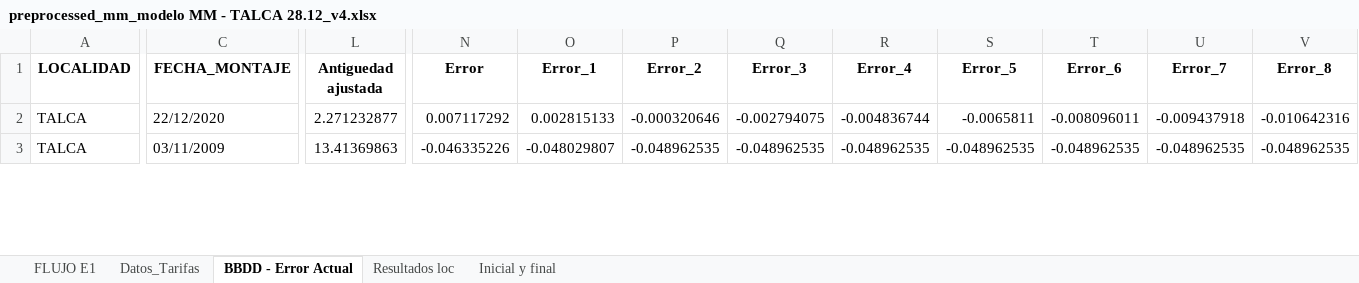
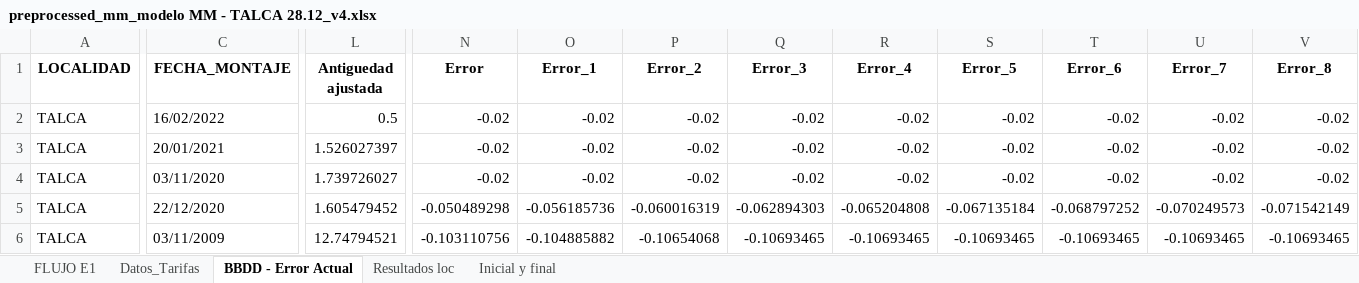
Before and after one commit to TomasIbaceta/6020.Inecon_ModeloVanMedicion, an Excel workbook: Code/Limpio/Excels/preprocessed/preprocessed_mm_modelo MM - TALCA 28.12_v4.xlsx, sheet BBDD - Error Actual, drawn as a sheet; only a part is shown, gaps mark what is left out; values as stored, in another font and other column widths than the file's, no borders; addresses are those after the commit; rows hold the shown columns only; the diff covers the shown part only; the diff names each change by its address in the sheet, - before the commit and + after, or states it on an @@ line.

```diff
--- a/Code/Limpio/Excels/preprocessed/preprocessed_mm_modelo MM - TALCA 28.12_v4.xlsx (sheet BBDD - Error Actual)
+++ b/Code/Limpio/Excels/preprocessed/preprocessed_mm_modelo MM - TALCA 28.12_v4.xlsx (sheet BBDD - Error Actual)
+row 2: TALCA | 16/02/2022 | 0.5 | -0.02 | -0.02 | -0.02 | -0.02 | -0.02 | -0.02 | -0.02 | -0.02 | -0.02
+row 3: TALCA | 20/01/2021 | 1.526027397 | -0.02 | -0.02 | -0.02 | -0.02 | -0.02 | -0.02 | -0.02 | -0.02 | -0.02
+row 4: TALCA | 03/11/2020 | 1.739726027 | -0.02 | -0.02 | -0.02 | -0.02 | -0.02 | -0.02 | -0.02 | -0.02 | -0.02
-L5 (Antiguedad ajustada): 2.271232877
+L5 (Antiguedad ajustada): 1.605479452
-N5 (Error): 0.007117292
+N5 (Error): -0.050489298
-O5 (Error_1): 0.002815133
+O5 (Error_1): -0.056185736
-P5 (Error_2): -0.000320646
+P5 (Error_2): -0.060016319
-Q5 (Error_3): -0.002794075
+Q5 (Error_3): -0.062894303
-R5 (Error_4): -0.004836744
+R5 (Error_4): -0.065204808
-S5 (Error_5): -0.0065811
+S5 (Error_5): -0.067135184
-T5 (Error_6): -0.008096011
+T5 (Error_6): -0.068797252
-U5 (Error_7): -0.009437918
+U5 (Error_7): -0.070249573
-V5 (Error_8): -0.010642316
+V5 (Error_8): -0.071542149
-L6 (Antiguedad ajustada): 13.41369863
+L6 (Antiguedad ajustada): 12.74794521
-N6 (Error): -0.046335226
+N6 (Error): -0.103110756
-O6 (Error_1): -0.048029807
+O6 (Error_1): -0.104885882
-P6 (Error_2): -0.048962535
+P6 (Error_2): -0.10654068
-Q6 (Error_3): -0.048962535
+Q6 (Error_3): -0.10693465
-R6 (Error_4): -0.048962535
+R6 (Error_4): -0.10693465
-S6 (Error_5): -0.048962535
+S6 (Error_5): -0.10693465
-T6 (Error_6): -0.048962535
+T6 (Error_6): -0.10693465
-U6 (Error_7): -0.048962535
+U6 (Error_7): -0.10693465
-V6 (Error_8): -0.048962535
+V6 (Error_8): -0.10693465
```
Also changed, not shown: 3 removed rows and 547 edited cells elsewhere in this sheet, sheet Resultados loc, sheet Inicial y final, 12 other files.
